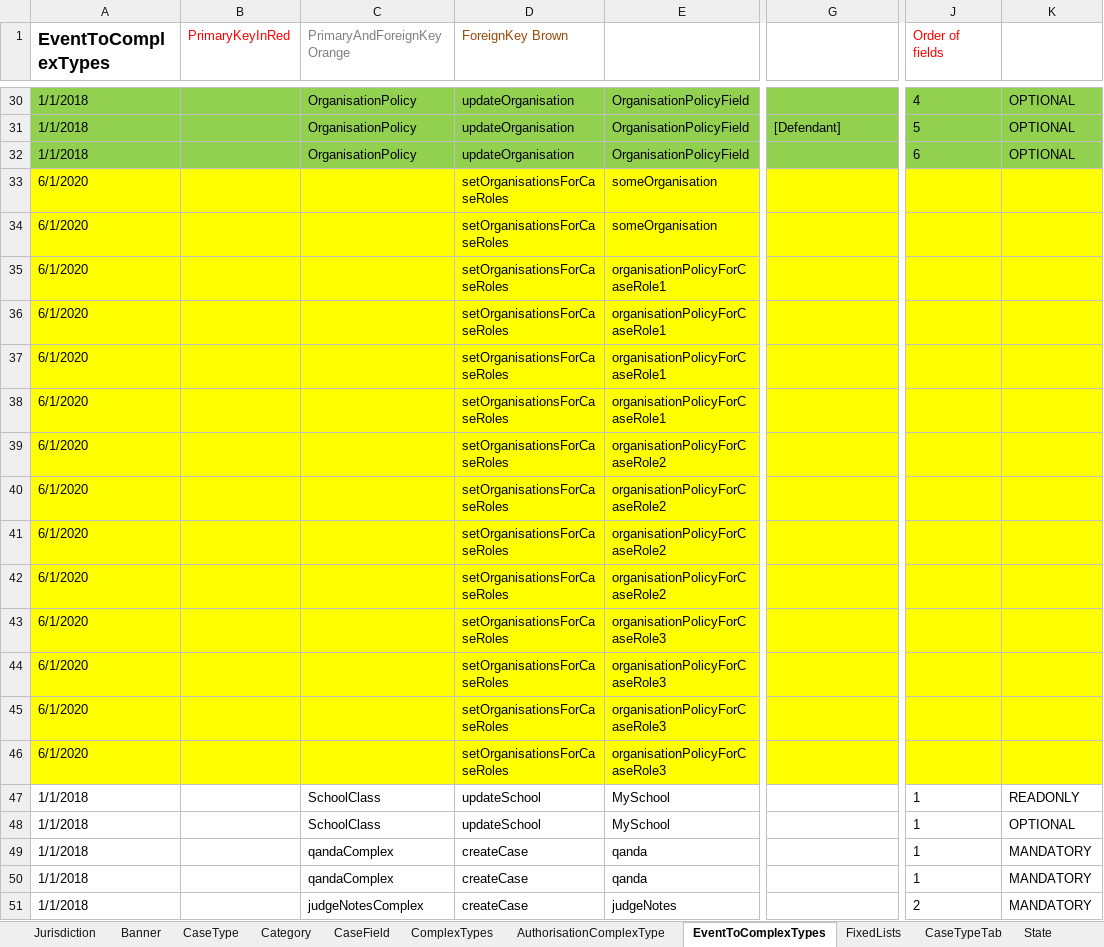
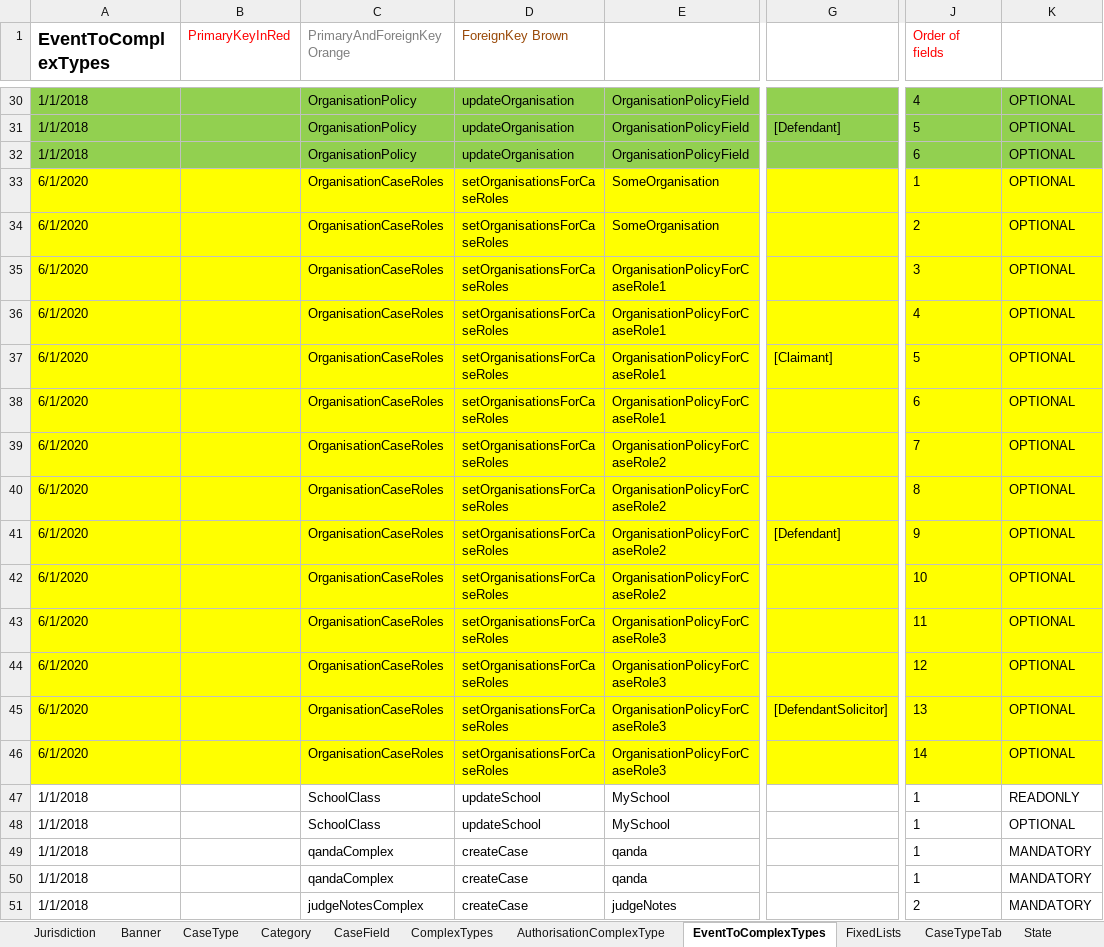
Before and after one commit to hmcts/befta-fw, an Excel workbook: src/main/resources/uk/gov/hmcts/befta/dse/ccd/definitions/excel/BEFTA_Master_Defninition.xlsx, sheet EventToComplexTypes, drawn as a sheet; only a part is shown, gaps mark what is left out; values as stored, in another font and other column widths than the file's, no borders; table styles not drawn; the diff names each change by its address in the sheet, - before the commit and + after, or states it on an @@ line.

Commit message:
Add test data for SetOrganisationCaseRoles

```diff
--- a/src/main/resources/uk/gov/hmcts/befta/dse/ccd/definitions/excel/BEFTA_Master_Defninition.xlsx (sheet EventToComplexTypes)
+++ b/src/main/resources/uk/gov/hmcts/befta/dse/ccd/definitions/excel/BEFTA_Master_Defninition.xlsx (sheet EventToComplexTypes)
-C33:C46 (PrimaryAndForeignKey Orange): (empty)
+C33:C46 (PrimaryAndForeignKey Orange): OrganisationCaseRoles
-E33:E34: someOrganisation
+E33:E34: SomeOrganisation
-J33 (Order of fields): (empty)
+J33 (Order of fields): 1
-K33:K46: (empty)
+K33:K46: OPTIONAL
-J34 (Order of fields): (empty)
+J34 (Order of fields): 2
-E35:E38: organisationPolicyForCaseRole1
+E35:E38: OrganisationPolicyForCaseRole1
-J35 (Order of fields): (empty)
+J35 (Order of fields): 3
-J36 (Order of fields): (empty)
+J36 (Order of fields): 4
-G37: (empty)
+G37: [Claimant]
-J37 (Order of fields): (empty)
+J37 (Order of fields): 5
-J38 (Order of fields): (empty)
+J38 (Order of fields): 6
-E39:E42: organisationPolicyForCaseRole2
+E39:E42: OrganisationPolicyForCaseRole2
-J39 (Order of fields): (empty)
+J39 (Order of fields): 7
-J40 (Order of fields): (empty)
+J40 (Order of fields): 8
-G41: (empty)
+G41: [Defendant]
-J41 (Order of fields): (empty)
+J41 (Order of fields): 9
-J42 (Order of fields): (empty)
+J42 (Order of fields): 10
-E43:E46: organisationPolicyForCaseRole3
+E43:E46: OrganisationPolicyForCaseRole3
-J43 (Order of fields): (empty)
+J43 (Order of fields): 11
-J44 (Order of fields): (empty)
+J44 (Order of fields): 12
-G45: (empty)
+G45: [DefendantSolicitor]
-J45 (Order of fields): (empty)
+J45 (Order of fields): 13
-J46 (Order of fields): (empty)
+J46 (Order of fields): 14
```
Also changed, not shown: sheet CaseEventToFields, sheet CaseTypeTab, sheet CaseField, sheet SearchResultFields, sheet WorkBasketResultFields, sheet AuthorisationCaseField, 6 more sheets.
